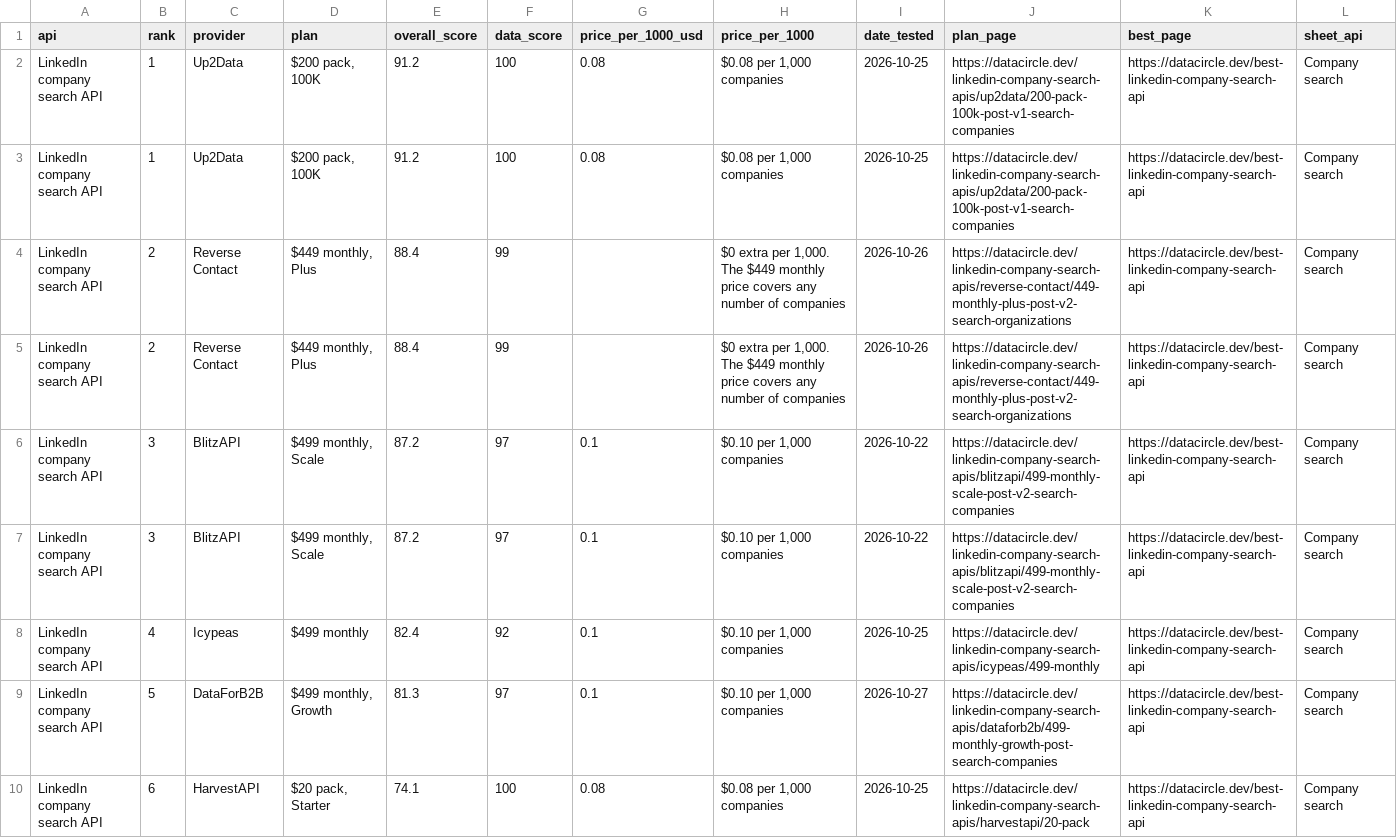
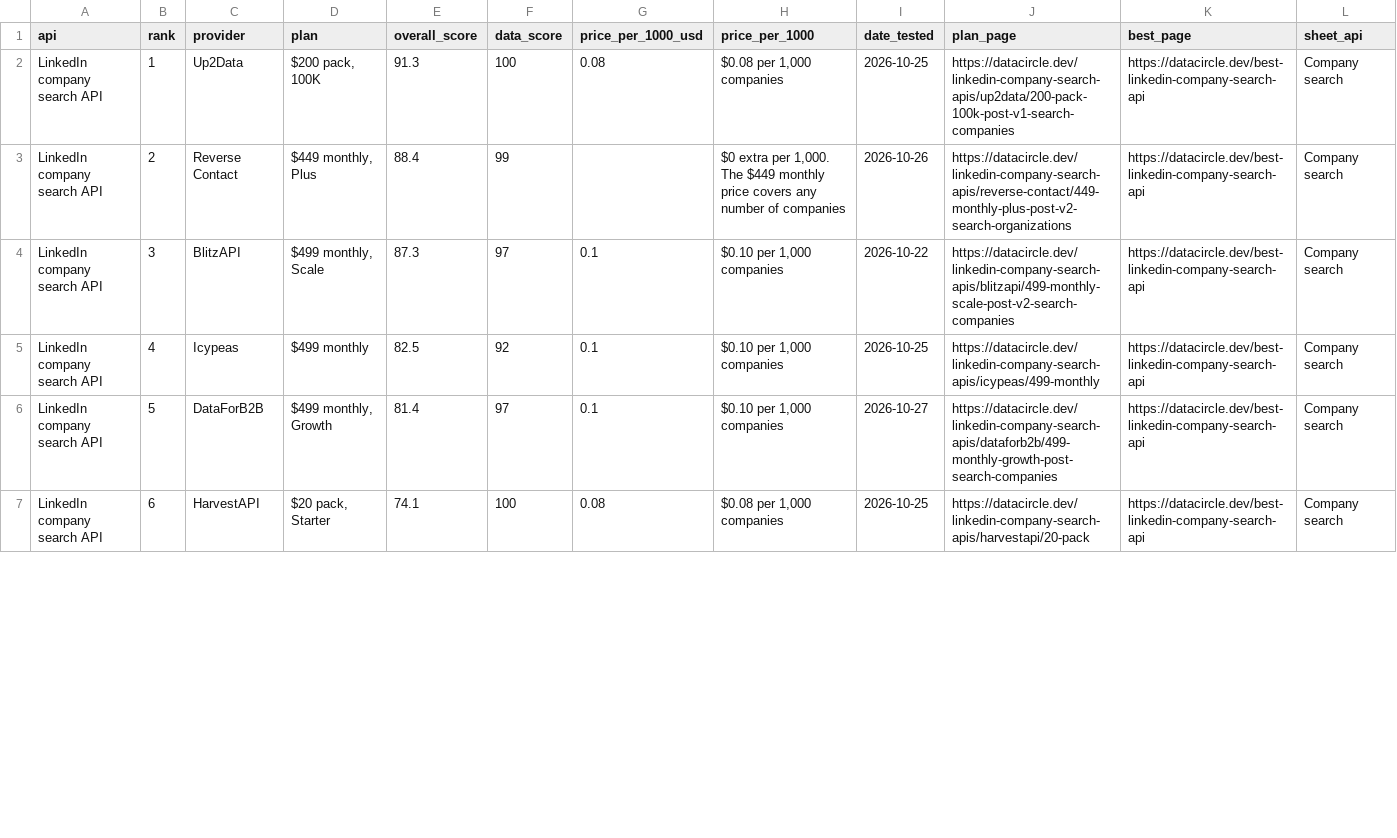
Before and after one commit to waynehamadi/best-linkedin-company-search-api, a CSV file: results.csv, drawn as a sheet; only a part is shown; the diff covers the shown part only.

Commit message:
Benchmark results from datacircle.dev

```diff
--- a/results.csv
+++ b/results.csv
@@ -1,10 +1,7 @@
 api,rank,provider,plan,overall_score,data_score,price_per_1000_usd,price_per_1000,date_tested,plan_page,best_page,sheet_api
-LinkedIn company search API,1,Up2Data,"$200 pack, 100K",91.2,100,0.08,"$0.08 per 1,000 companies",2026-10-25,https://datacircle.dev/linkedin-company-search-apis/up2data/200-pack-100k-post-v1-search-companies,https://datacircle.dev/best-linkedin-company-search-api,Company search
-LinkedIn company search API,1,Up2Data,"$200 pack, 100K",91.2,100,0.08,"$0.08 per 1,000 companies",2026-10-25,https://datacircle.dev/linkedin-company-search-apis/up2data/200-pack-100k-post-v1-search-companies,https://datacircle.dev/best-linkedin-company-search-api,Company search
+LinkedIn company search API,1,Up2Data,"$200 pack, 100K",91.3,100,0.08,"$0.08 per 1,000 companies",2026-10-25,https://datacircle.dev/linkedin-company-search-apis/up2data/200-pack-100k-post-v1-search-companies,https://datacircle.dev/best-linkedin-company-search-api,Company search
 LinkedIn company search API,2,Reverse Contact,"$449 monthly, Plus",88.4,99,,"$0 extra per 1,000. The $449 monthly price covers any number of companies",2026-10-26,https://datacircle.dev/linkedin-company-search-apis/reverse-contact/449-monthly-plus-post-v2-search-organizations,https://datacircle.dev/best-linkedin-company-search-api,Company search
-LinkedIn company search API,2,Reverse Contact,"$449 monthly, Plus",88.4,99,,"$0 extra per 1,000. The $449 monthly price covers any number of companies",2026-10-26,https://datacircle.dev/linkedin-company-search-apis/reverse-contact/449-monthly-plus-post-v2-search-organizations,https://datacircle.dev/best-linkedin-company-search-api,Company search
-LinkedIn company search API,3,BlitzAPI,"$499 monthly, Scale",87.2,97,0.1,"$0.10 per 1,000 companies",2026-10-22,https://datacircle.dev/linkedin-company-search-apis/blitzapi/499-monthly-scale-post-v2-search-companies,https://datacircle.dev/best-linkedin-company-search-api,Company search
-LinkedIn company search API,3,BlitzAPI,"$499 monthly, Scale",87.2,97,0.1,"$0.10 per 1,000 companies",2026-10-22,https://datacircle.dev/linkedin-company-search-apis/blitzapi/499-monthly-scale-post-v2-search-companies,https://datacircle.dev/best-linkedin-company-search-api,Company search
-LinkedIn company search API,4,Icypeas,$499 monthly,82.4,92,0.1,"$0.10 per 1,000 companies",2026-10-25,https://datacircle.dev/linkedin-company-search-apis/icypeas/499-monthly,https://datacircle.dev/best-linkedin-company-search-api,Company search
-LinkedIn company search API,5,DataForB2B,"$499 monthly, Growth",81.3,97,0.1,"$0.10 per 1,000 companies",2026-10-27,https://datacircle.dev/linkedin-company-search-apis/dataforb2b/499-monthly-growth-post-search-companies,https://datacircle.dev/best-linkedin-company-search-api,Company search
+LinkedIn company search API,3,BlitzAPI,"$499 monthly, Scale",87.3,97,0.1,"$0.10 per 1,000 companies",2026-10-22,https://datacircle.dev/linkedin-company-search-apis/blitzapi/499-monthly-scale-post-v2-search-companies,https://datacircle.dev/best-linkedin-company-search-api,Company search
+LinkedIn company search API,4,Icypeas,$499 monthly,82.5,92,0.1,"$0.10 per 1,000 companies",2026-10-25,https://datacircle.dev/linkedin-company-search-apis/icypeas/499-monthly,https://datacircle.dev/best-linkedin-company-search-api,Company search
+LinkedIn company search API,5,DataForB2B,"$499 monthly, Growth",81.4,97,0.1,"$0.10 per 1,000 companies",2026-10-27,https://datacircle.dev/linkedin-company-search-apis/dataforb2b/499-monthly-growth-post-search-companies,https://datacircle.dev/best-linkedin-company-search-api,Company search
 LinkedIn company search API,6,HarvestAPI,"$20 pack, Starter",74.1,100,0.08,"$0.08 per 1,000 companies",2026-10-25,https://datacircle.dev/linkedin-company-search-apis/harvestapi/20-pack,https://datacircle.dev/best-linkedin-company-search-api,Company search
```
Also changed, not shown: 5 edited cells elsewhere in this file, 1 other file.
